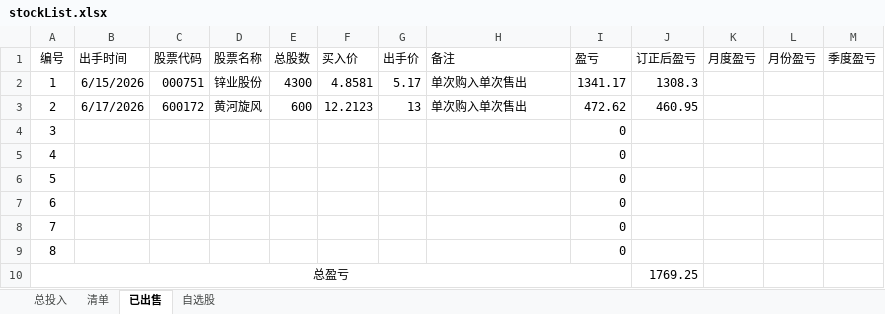
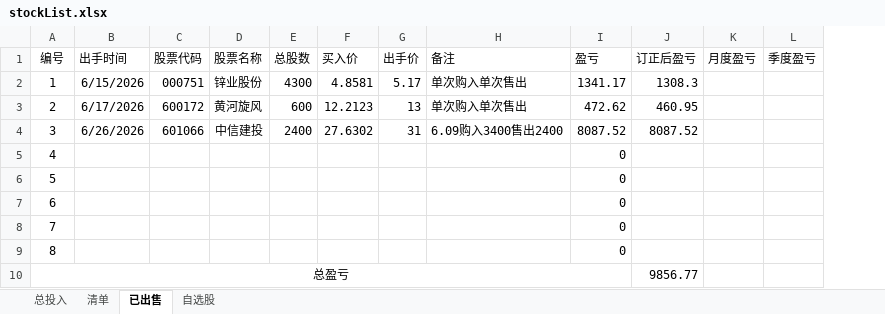
Before and after one commit to lurunfeng/ShareCertificate, an Excel workbook: stockList.xlsx, sheet 已出售, drawn as a sheet; values as stored, in another font and other column widths than the file's, no borders; the diff names each change by its address in the sheet, - before the commit and + after, or states it on an @@ line.

```diff
--- a/stockList.xlsx (sheet 已出售)
+++ b/stockList.xlsx (sheet 已出售)
-column L (月份盈亏), empty
-B4 (出手时间): (empty)
+B4 (出手时间): 6/26/2026
-C4 (股票代码): (empty)
+C4 (股票代码): 601066
-D4 (股票名称): (empty)
+D4 (股票名称): 中信建投
-E4 (总股数): (empty)
+E4 (总股数): 2400
-F4 (买入价): (empty)
+F4 (买入价): 27.6302
-G4 (出手价): (empty)
+G4 (出手价): 31
-H4 (备注): (empty)
+H4 (备注): 6.09购入3400售出2400
-I4 (盈亏): 0
+I4 (盈亏): 8087.52
-J4 (订正后盈亏): (empty)
+J4 (订正后盈亏): 8087.52
-J10 (订正后盈亏): 1769.25
+J10 (订正后盈亏): 9856.77
```
Also changed, not shown: 1 other file.
